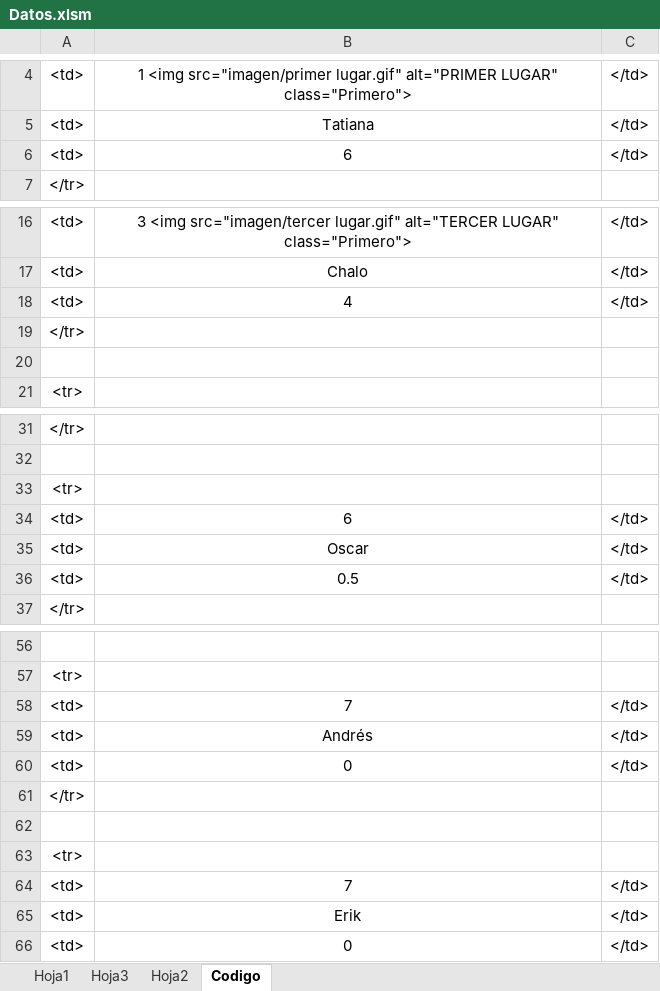
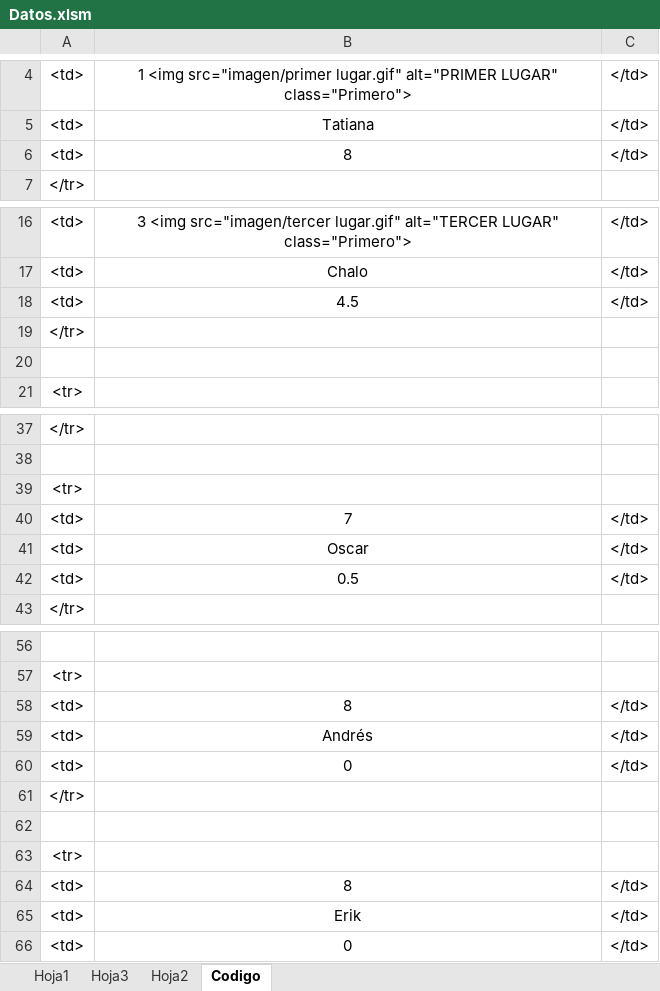
Before and after one commit to diacono81/WebLUdo, an Excel workbook: Datos.xlsm, sheet Codigo, drawn as a sheet; only a part is shown, gaps mark what is left out; values as stored, in another font and other column widths than the file's, no borders; the diff covers the shown part only; the diff names each change by its address in the sheet, - before the commit and + after, or states it on an @@ line.

```diff
--- a/Datos.xlsm (sheet Codigo)
+++ b/Datos.xlsm (sheet Codigo)
-B6: 6
+B6: 8
-B18: 4
+B18: 4.5
@@ row 52 moved to row 40: <td> @@
-B58: 7
+B58: 8
-B64: 7
+B64: 8
```
Also changed, not shown: 3 added rows, 3 removed rows, 3 moved rows and 2 edited cells elsewhere in this sheet, sheet Hoja1, 1 other file.
